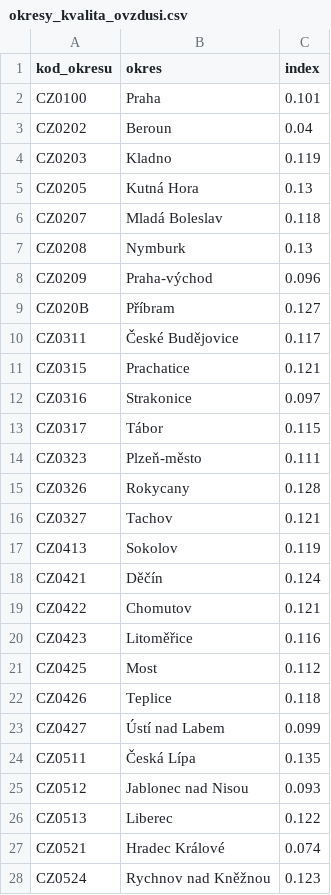
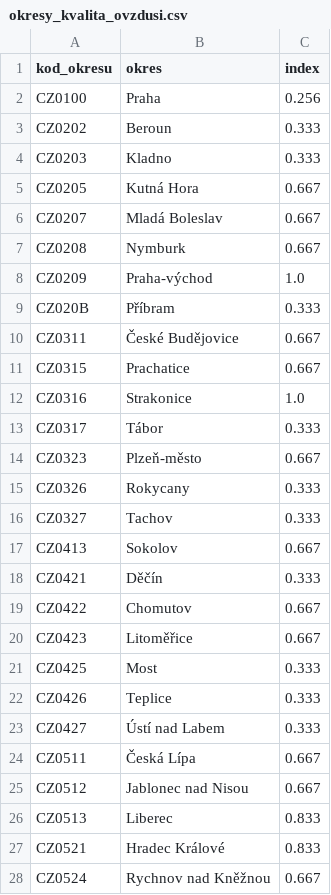
Before and after one commit to AndrewKafka/Hackuj_stat, a CSV file: zpracovani_dat/csv_sad_upraveno/okresy_kvalita_ovzdusi.csv, drawn as a sheet; only a part is shown; the diff covers the shown part only.

```diff
--- a/zpracovani_dat/csv_sad_upraveno/okresy_kvalita_ovzdusi.csv
+++ b/zpracovani_dat/csv_sad_upraveno/okresy_kvalita_ovzdusi.csv
@@ -1,28 +1,28 @@
 kod_okresu,okres,index
-CZ0100,Praha,0.101
-CZ0202,Beroun,0.04
-CZ0203,Kladno,0.119
-CZ0205,Kutná Hora,0.13
-CZ0207,Mladá Boleslav,0.118
-CZ0208,Nymburk,0.13
-CZ0209,Praha-východ,0.096
-CZ020B,Příbram,0.127
-CZ0311,České Budějovice,0.117
-CZ0315,Prachatice,0.121
-CZ0316,Strakonice,0.097
-CZ0317,Tábor,0.115
-CZ0323,Plzeň-město,0.111
-CZ0326,Rokycany,0.128
-CZ0327,Tachov,0.121
-CZ0413,Sokolov,0.119
-CZ0421,Děčín,0.124
-CZ0422,Chomutov,0.121
-CZ0423,Litoměřice,0.116
-CZ0425,Most,0.112
-CZ0426,Teplice,0.118
-CZ0427,Ústí nad Labem,0.099
-CZ0511,Česká Lípa,0.135
-CZ0512,Jablonec nad Nisou,0.093
-CZ0513,Liberec,0.122
-CZ0521,Hradec Králové,0.074
-CZ0524,Rychnov nad Kněžnou,0.123
+CZ0100,Praha,0.256
+CZ0202,Beroun,0.333
+CZ0203,Kladno,0.333
+CZ0205,Kutná Hora,0.667
+CZ0207,Mladá Boleslav,0.667
+CZ0208,Nymburk,0.667
+CZ0209,Praha-východ,1.0
+CZ020B,Příbram,0.333
+CZ0311,České Budějovice,0.667
+CZ0315,Prachatice,0.667
+CZ0316,Strakonice,1.0
+CZ0317,Tábor,0.333
+CZ0323,Plzeň-město,0.667
+CZ0326,Rokycany,0.333
+CZ0327,Tachov,0.333
+CZ0413,Sokolov,0.667
+CZ0421,Děčín,0.333
+CZ0422,Chomutov,0.667
+CZ0423,Litoměřice,0.667
+CZ0425,Most,0.333
+CZ0426,Teplice,0.333
+CZ0427,Ústí nad Labem,0.333
+CZ0511,Česká Lípa,0.667
+CZ0512,Jablonec nad Nisou,0.667
+CZ0513,Liberec,0.833
+CZ0521,Hradec Králové,0.833
+CZ0524,Rychnov nad Kněžnou,0.667
```
Also changed, not shown: 1 removed row and 23 edited cells elsewhere in this file, 9 other files.
